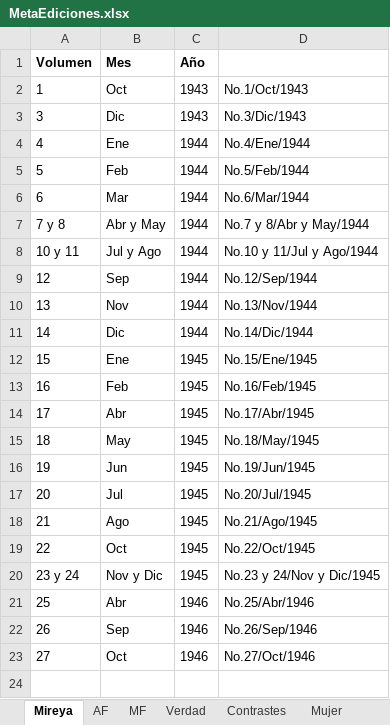
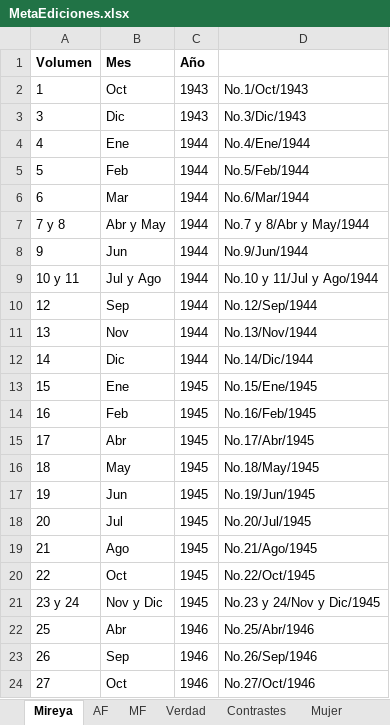
Before and after one commit to 1cgonza/mujeres-de-prensa, an Excel workbook: parser/public/data/MetaEdiciones.xlsx, sheet Mireya, drawn as a sheet; values as stored, in another font and other column widths than the file's, no borders; the diff names each change by its address in the sheet, - before the commit and + after, or states it on an @@ line.

Commit message:
fix missing edition in Mireya

```diff
--- a/parser/public/data/MetaEdiciones.xlsx (sheet Mireya)
+++ b/parser/public/data/MetaEdiciones.xlsx (sheet Mireya)
+row 8: 9 | Jun | 1944 | No.9/Jun/1944
```
Also changed, not shown: parser/public/data/Generos.xlsx.
